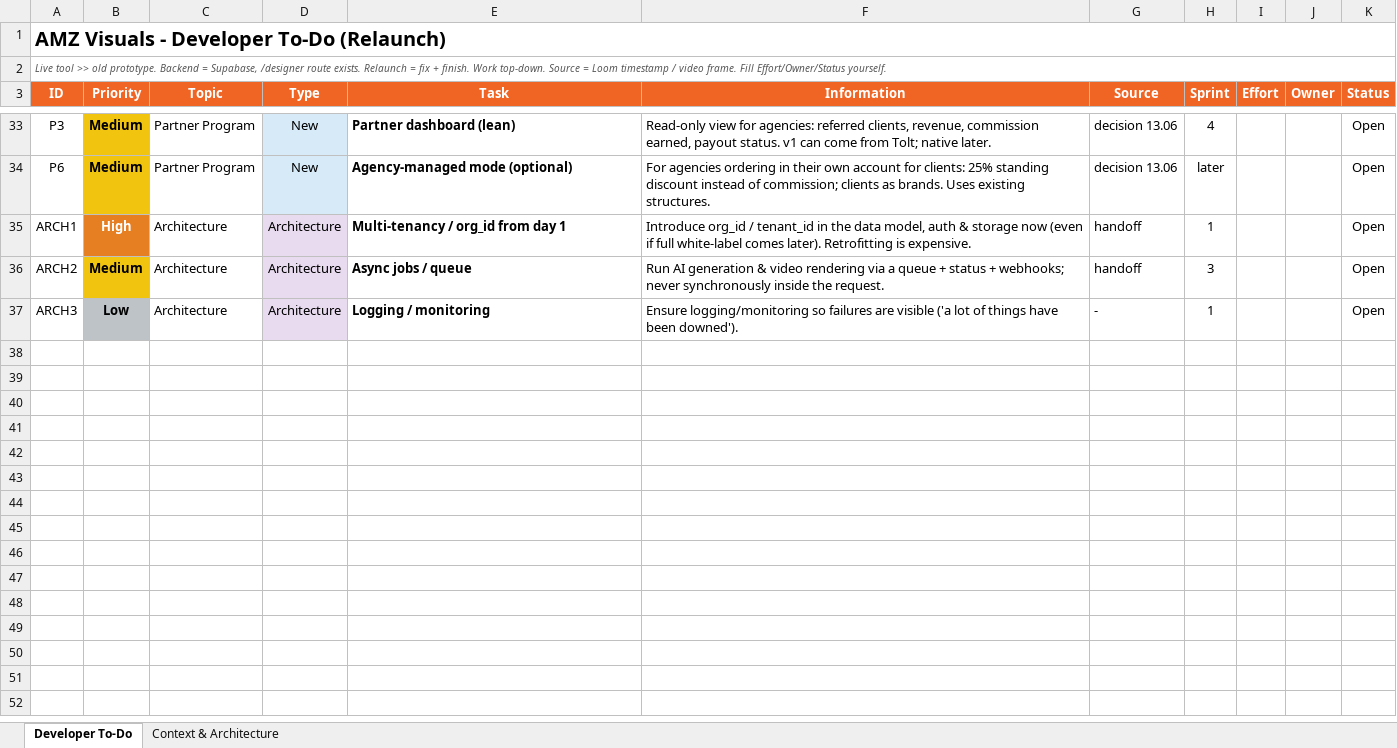
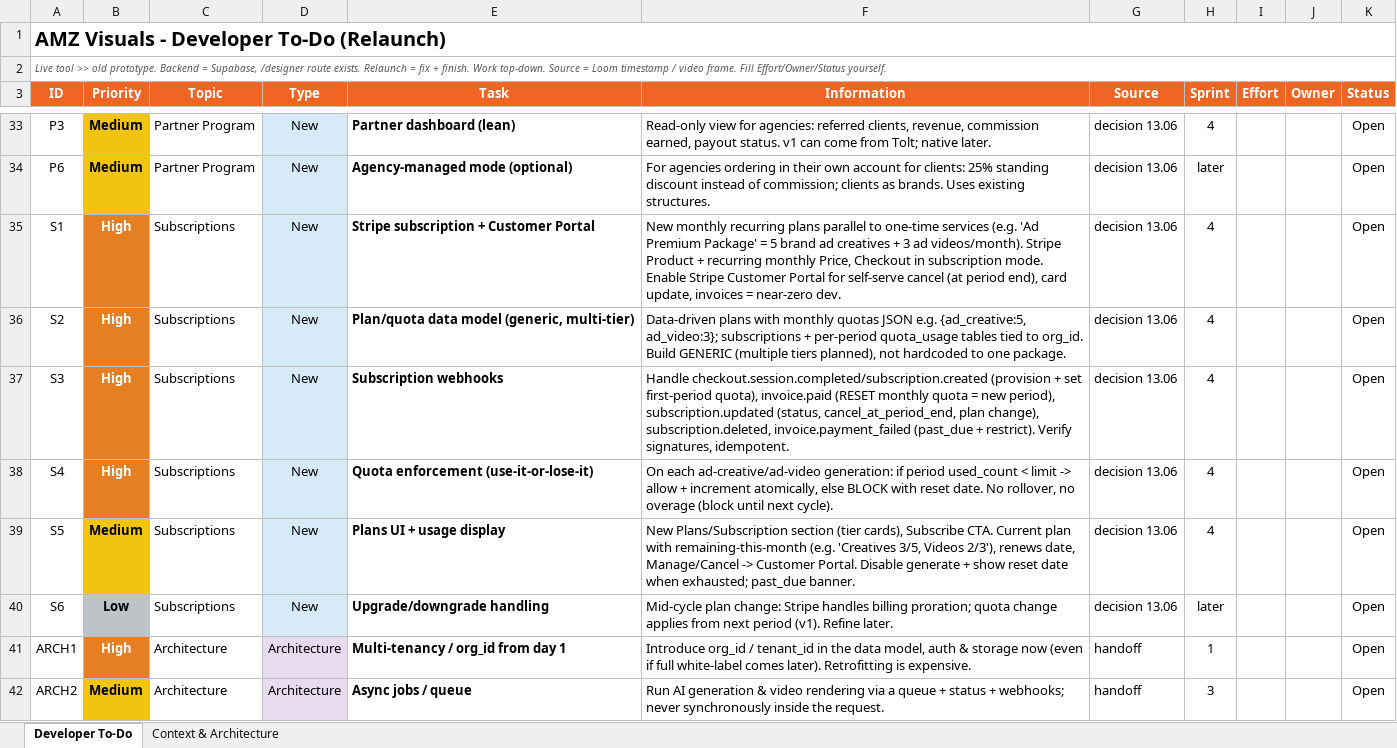
Before and after one commit to JonasK01/amzvisualsai, an Excel workbook: AMZVisuals_Developer_ToDo_EN.xlsx, sheet Developer To-Do, drawn as a sheet; only a part is shown, gaps mark what is left out; the shorter side is filled out with more unchanged rows; values as stored, in another font and other column widths than the file's, no borders; the diff names each change by its address in the sheet, - before the commit and + after, or states it on an @@ line.

```diff
--- a/AMZVisuals_Developer_ToDo_EN.xlsx (sheet Developer To-Do)
+++ b/AMZVisuals_Developer_ToDo_EN.xlsx (sheet Developer To-Do)
+row 35: S1 | High | Subscriptions | New | Stripe subscription + Customer Portal | New monthly recurring plans parallel to one-time services (e.g. 'Ad Premium Package' = 5 brand ad creatives + 3 ad videos/month). Stripe Product + recurring monthly Price, Checkout in subscription mode. Enable Stripe Customer Portal for self-serve cancel (at period end), card update, invoices = near-zero dev. | decision 13.06 | 4 |  |  | Open
+row 36: S2 | High | Subscriptions | New | Plan/quota data model (generic, multi-tier) | Data-driven plans with monthly quotas JSON e.g. {ad_creative:5, ad_video:3}; subscriptions + per-period quota_usage tables tied to org_id. Build GENERIC (multiple tiers planned), not hardcoded to one package. | decision 13.06 | 4 |  |  | Open
+row 37: S3 | High | Subscriptions | New | Subscription webhooks | Handle checkout.session.completed/subscription.created (provision + set first-period quota), invoice.paid (RESET monthly quota = new period), subscription.updated (status, cancel_at_period_end, plan change), subscription.deleted, invoice.payment_failed (past_due + restrict). Verify signatures, idempotent. | decision 13.06 | 4 |  |  | Open
+row 38: S4 | High | Subscriptions | New | Quota enforcement (use-it-or-lose-it) | On each ad-creative/ad-video generation: if period used_count < limit -> allow + increment atomically, else BLOCK with reset date. No rollover, no overage (block until next cycle). | decision 13.06 | 4 |  |  | Open
+row 39: S5 | Medium | Subscriptions | New | Plans UI + usage display | New Plans/Subscription section (tier cards), Subscribe CTA. Current plan with remaining-this-month (e.g. 'Creatives 3/5, Videos 2/3'), renews date, Manage/Cancel -> Customer Portal. Disable generate + show reset date when exhausted; past_due banner. | decision 13.06 | 4 |  |  | Open
+row 40: S6 | Low | Subscriptions | New | Upgrade/downgrade handling | Mid-cycle plan change: Stripe handles billing proration; quota change applies from next period (v1). Refine later. | decision 13.06 | later |  |  | Open
```
Also changed, not shown: AMZVisuals_Relaunch_Backlog.xlsx, 5 other files.
